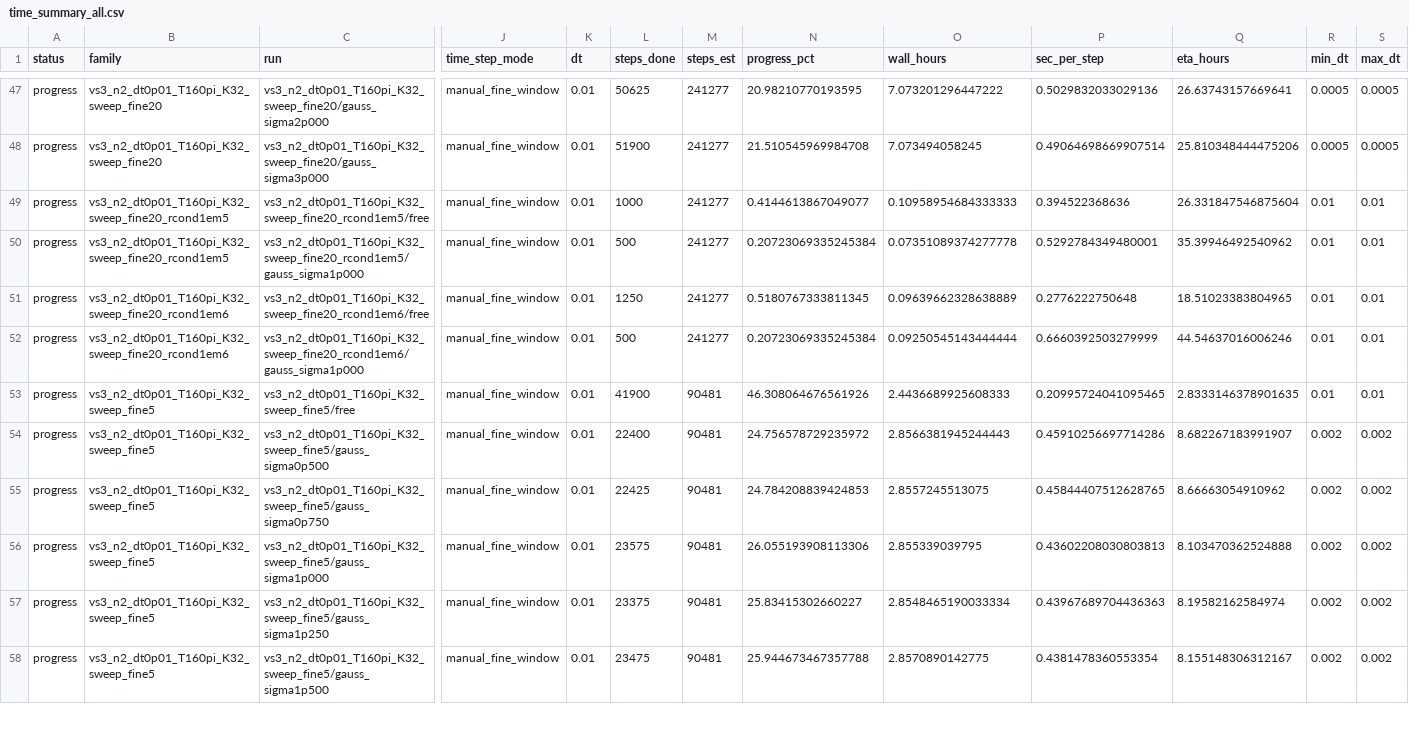
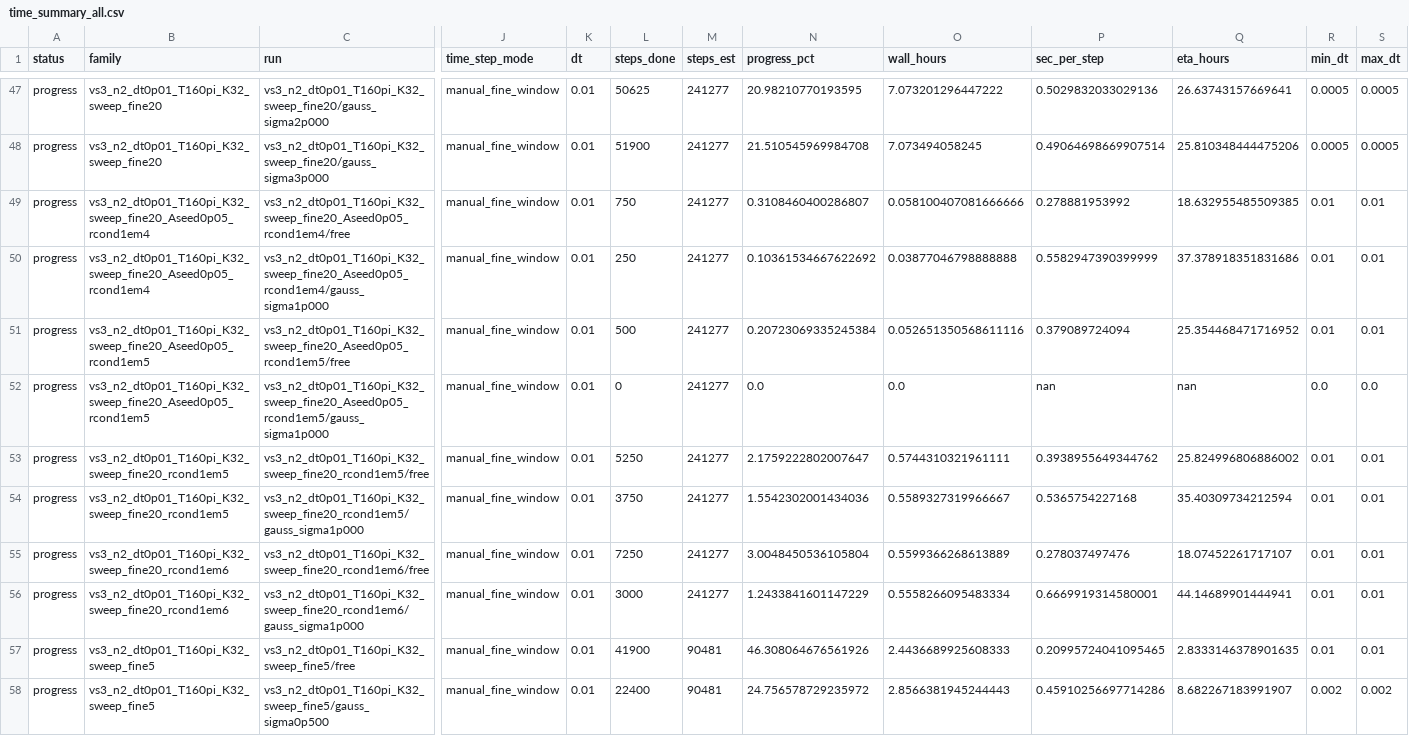
Before and after one commit to TheodoreArmand/1D_thouless_pumping, a CSV file: tmp/time_summary_all.csv, drawn as a sheet; only a part is shown, gaps mark what is left out; the shorter side is filled out with more unchanged rows; addresses are those after the commit; rows hold the shown columns only; the diff covers the shown part only; the diff names each change by its address in the sheet, - before the commit and + after, or states it on an @@ line.

```diff
--- a/tmp/time_summary_all.csv
+++ b/tmp/time_summary_all.csv
+row 49: progress | vs3_n2_dt0p01_T160pi_K32_sweep_fine20_Aseed0p05_rcond1em4 | vs3_n2_dt0p01_T160pi_K32_sweep_fine20_Aseed0p05_rcond1em4/free | manual_fine_window | 0.01 | 750 | 241277 | 0.3108460400286807 | 0.058100407081666666 | 0.278881953992 | 18.632955485509385 | 0.01 | 0.01
+row 50: progress | vs3_n2_dt0p01_T160pi_K32_sweep_fine20_Aseed0p05_rcond1em4 | vs3_n2_dt0p01_T160pi_K32_sweep_fine20_Aseed0p05_rcond1em4/gauss_sigma1p000 | manual_fine_window | 0.01 | 250 | 241277 | 0.10361534667622692 | 0.03877046798888888 | 0.5582947390399999 | 37.378918351831686 | 0.01 | 0.01
+row 51: progress | vs3_n2_dt0p01_T160pi_K32_sweep_fine20_Aseed0p05_rcond1em5 | vs3_n2_dt0p01_T160pi_K32_sweep_fine20_Aseed0p05_rcond1em5/free | manual_fine_window | 0.01 | 500 | 241277 | 0.20723069335245384 | 0.052651350568611116 | 0.379089724094 | 25.354468471716952 | 0.01 | 0.01
+row 52: progress | vs3_n2_dt0p01_T160pi_K32_sweep_fine20_Aseed0p05_rcond1em5 | vs3_n2_dt0p01_T160pi_K32_sweep_fine20_Aseed0p05_rcond1em5/gauss_sigma1p000 | manual_fine_window | 0.01 | 0 | 241277 | 0.0 | 0.0 | nan | nan | 0.0 | 0.0
-L53 (steps_done): 1000
+L53 (steps_done): 5250
-N53 (progress_pct): 0.4144613867049077
+N53 (progress_pct): 2.1759222802007647
-O53 (wall_hours): 0.10958954684333333
+O53 (wall_hours): 0.5744310321961111
-P53 (sec_per_step): 0.394522368636
+P53 (sec_per_step): 0.3938955649344762
-Q53 (eta_hours): 26.331847546875604
+Q53 (eta_hours): 25.824996806886002
-L54 (steps_done): 500
+L54 (steps_done): 3750
-N54 (progress_pct): 0.20723069335245384
+N54 (progress_pct): 1.5542302001434036
-O54 (wall_hours): 0.07351089374277778
+O54 (wall_hours): 0.5589327319966667
-P54 (sec_per_step): 0.5292784349480001
+P54 (sec_per_step): 0.5365754227168
-Q54 (eta_hours): 35.39946492540962
+Q54 (eta_hours): 35.40309734212594
-L55 (steps_done): 1250
+L55 (steps_done): 7250
-N55 (progress_pct): 0.5180767333811345
+N55 (progress_pct): 3.0048450536105804
-O55 (wall_hours): 0.09639662328638889
+O55 (wall_hours): 0.5599366268613889
-P55 (sec_per_step): 0.2776222750648
+P55 (sec_per_step): 0.278037497476
-Q55 (eta_hours): 18.51023383804965
+Q55 (eta_hours): 18.07452261717107
-L56 (steps_done): 500
+L56 (steps_done): 3000
-N56 (progress_pct): 0.20723069335245384
+N56 (progress_pct): 1.2433841601147229
-O56 (wall_hours): 0.09250545143444444
+O56 (wall_hours): 0.5558266095483334
-P56 (sec_per_step): 0.6660392503279999
+P56 (sec_per_step): 0.6669919314580001
-Q56 (eta_hours): 44.54637016006246
+Q56 (eta_hours): 44.14689901444941
```
Also changed, not shown: 80 edited cells elsewhere in this file, 33 other files.
